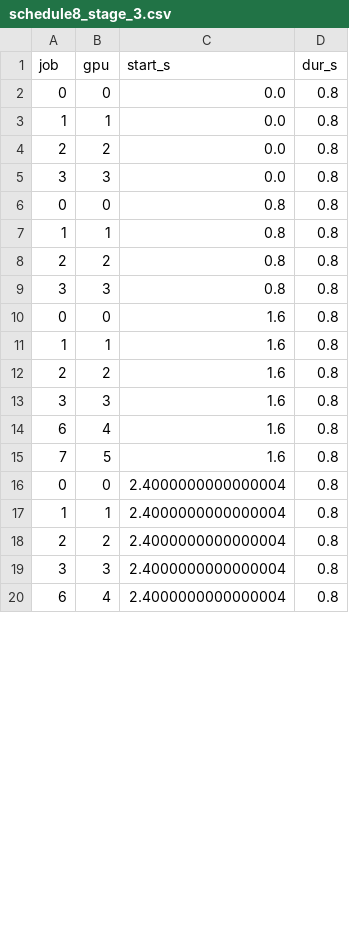
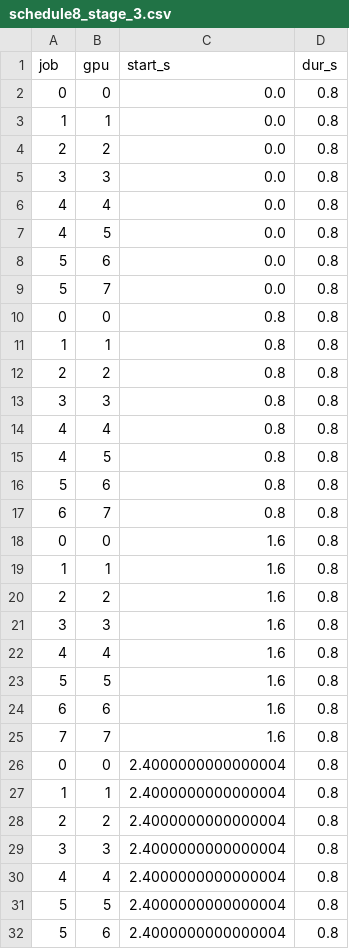
Before and after one commit to Edenzzzz/CS-524, a CSV file: Final Project/schedule8_stage_3.csv, drawn as a sheet; only a part is shown; the diff covers the shown part only.

```diff
--- a/Final Project/schedule8_stage_3.csv
+++ b/Final Project/schedule8_stage_3.csv
@@ -5,2 +5,6 @@ job,gpu,start_s,dur_s
 3,3,0.0,0.8
+4,4,0.0,0.8
+4,5,0.0,0.8
+5,6,0.0,0.8
+5,7,0.0,0.8
 0,0,0.8,0.8
@@ -9,2 +13,6 @@ job,gpu,start_s,dur_s
 3,3,0.8,0.8
+4,4,0.8,0.8
+4,5,0.8,0.8
+5,6,0.8,0.8
+6,7,0.8,0.8
 0,0,1.6,0.8
@@ -13,4 +21,6 @@ job,gpu,start_s,dur_s
 3,3,1.6,0.8
-6,4,1.6,0.8
-7,5,1.6,0.8
+4,4,1.6,0.8
+5,5,1.6,0.8
+6,6,1.6,0.8
+7,7,1.6,0.8
 0,0,2.4000000000000004,0.8
@@ -19,2 +29,4 @@ job,gpu,start_s,dur_s
 3,3,2.4000000000000004,0.8
-6,4,2.4000000000000004,0.8
+4,4,2.4000000000000004,0.8
+5,5,2.4000000000000004,0.8
+5,6,2.4000000000000004,0.8
```
Also changed, not shown: 28 added rows and 5 edited cells elsewhere in this file, Final Project/schedule8_stage_2.csv, 3 other files.
